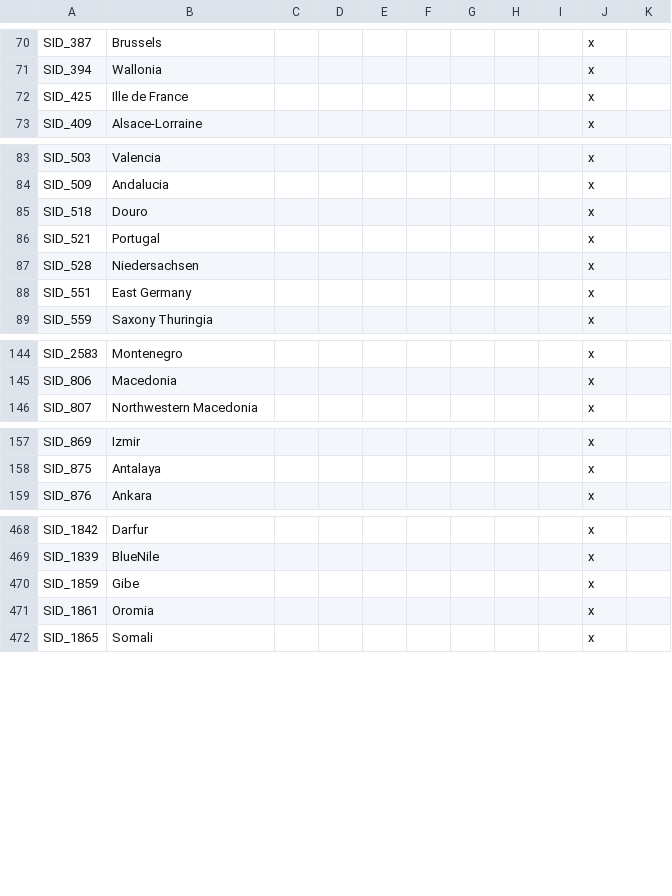
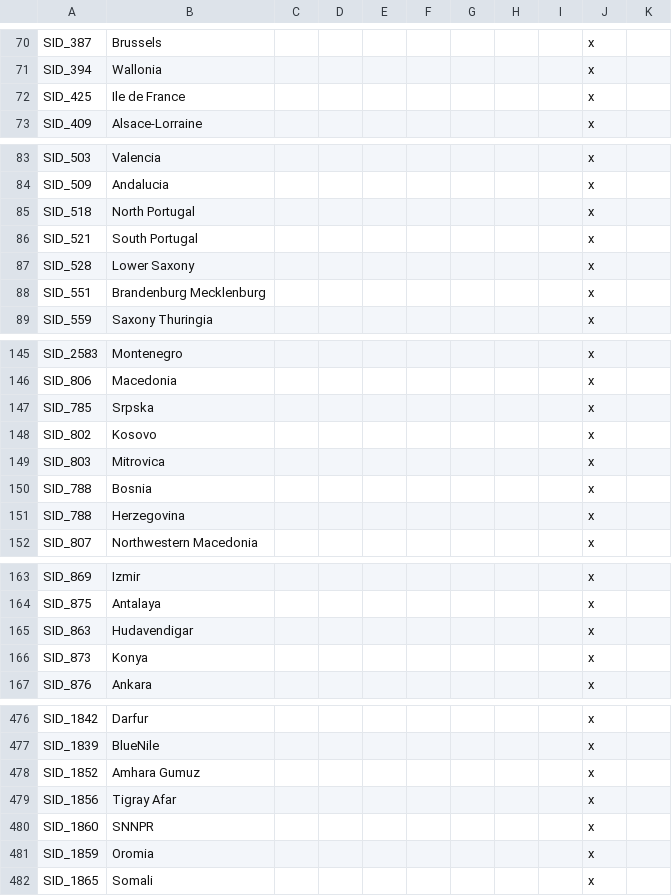
Before and after one commit to simsulla/nwomod, a CSV file: NWO/localisation/nwo_map.csv, drawn as a sheet; only a part is shown, gaps mark what is left out; the diff covers the shown part only.

```diff
--- a/NWO/localisation/nwo_map.csv
+++ b/NWO/localisation/nwo_map.csv
@@ -71,3 +71,3 @@ SID_387;Brussels;;;;;;;;x
 SID_394;Wallonia;;;;;;;;x
-SID_425;Ille de France;;;;;;;;x
+SID_425;Ile de France;;;;;;;;x
 SID_409;Alsace-Lorraine;;;;;;;;x
@@ -84,6 +84,6 @@ SID_503;Valencia;;;;;;;;x
 SID_509;Andalucia;;;;;;;;x
-SID_518;Douro;;;;;;;;x
-SID_521;Portugal;;;;;;;;x
-SID_528;Niedersachsen;;;;;;;;x
-SID_551;East Germany;;;;;;;;x
+SID_518;North Portugal;;;;;;;;x
+SID_521;South Portugal;;;;;;;;x
+SID_528;Lower Saxony;;;;;;;;x
+SID_551;Brandenburg Mecklenburg;;;;;;;;x
 SID_559;Saxony Thuringia;;;;;;;;x
@@ -145,2 +146,7 @@ SID_2583;Montenegro;;;;;;;;x
 SID_806;Macedonia;;;;;;;;x
+SID_785;Srpska;;;;;;;;x
+SID_802;Kosovo;;;;;;;;x
+SID_803;Mitrovica;;;;;;;;x
+SID_788;Bosnia;;;;;;;;x
+SID_788;Herzegovina;;;;;;;;x
 SID_807;Northwestern Macedonia;;;;;;;;x
@@ -158,2 +164,4 @@ SID_869;Izmir;;;;;;;;x
 SID_875;Antalaya;;;;;;;;x
+SID_863;Hudavendigar;;;;;;;;x
+SID_873;Konya;;;;;;;;x
 SID_876;Ankara;;;;;;;;x
@@ -469,4 +477,6 @@ SID_1842;Darfur;;;;;;;;x
 SID_1839;BlueNile;;;;;;;;x
-SID_1859;Gibe;;;;;;;;x
-SID_1861;Oromia;;;;;;;;x
+SID_1852;Amhara Gumuz;;;;;;;;x
+SID_1856;Tigray Afar;;;;;;;;x
+SID_1860;SNNPR;;;;;;;;x
+SID_1859;Oromia;;;;;;;;x
 SID_1865;Somali;;;;;;;;x
```
Also changed, not shown: 1 added row and 23 edited cells elsewhere in this file, 1 other file.
